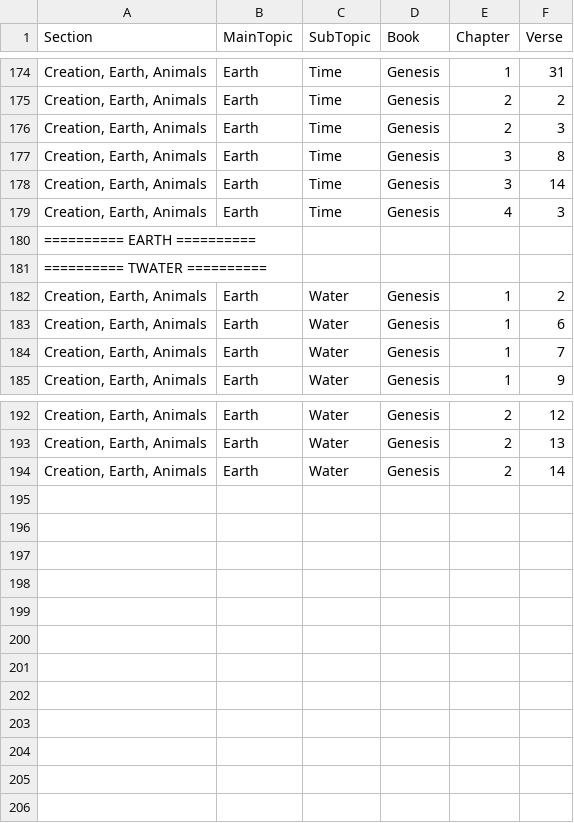
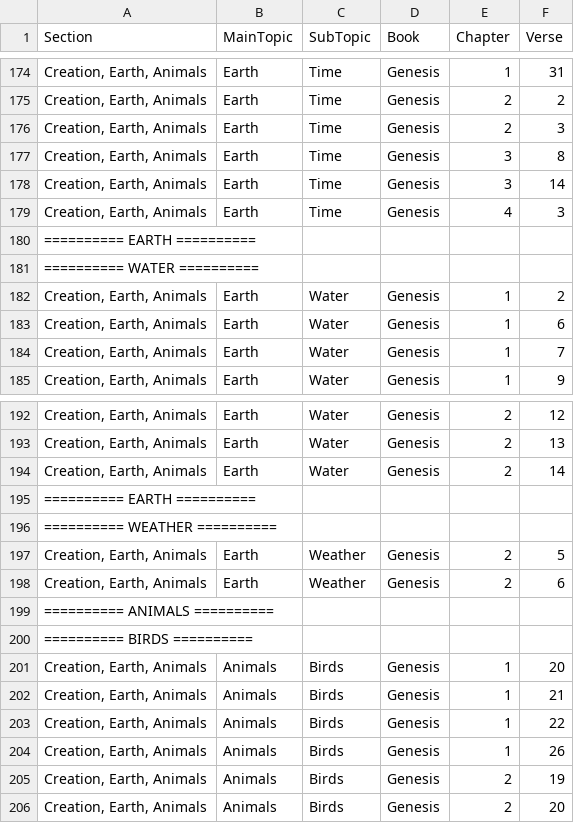
Before and after one commit to Twiggins12/BibleBlossoms, a CSV file: data/sections/section2_Creation.csv, drawn as a sheet; only a part is shown, gaps mark what is left out.

Commit message:
Update section2_Creation.csv

```diff
--- a/data/sections/section2_Creation.csv
+++ b/data/sections/section2_Creation.csv
@@ -180,3 +180,3 @@ Section,MainTopic,SubTopic,Book,Chapter,Verse
 "========== EARTH ==========", , , , ,
-"========== TWATER ==========", , , , ,
+"========== WATER ==========", , , , ,
 "Creation, Earth, Animals",Earth,Water,Genesis,1,2
@@ -194 +194,13 @@ Section,MainTopic,SubTopic,Book,Chapter,Verse
 "Creation, Earth, Animals",Earth,Water,Genesis,2,14
+"========== EARTH ==========", , , , ,
+"========== WEATHER ==========", , , , ,
+"Creation, Earth, Animals",Earth,Weather,Genesis,2,5
+"Creation, Earth, Animals",Earth,Weather,Genesis,2,6
+"========== ANIMALS ==========", , , , ,
+"========== BIRDS ==========", , , , ,
+"Creation, Earth, Animals",Animals,Birds,Genesis,1,20
+"Creation, Earth, Animals",Animals,Birds,Genesis,1,21
+"Creation, Earth, Animals",Animals,Birds,Genesis,1,22
+"Creation, Earth, Animals",Animals,Birds,Genesis,1,26
+"Creation, Earth, Animals",Animals,Birds,Genesis,2,19
+"Creation, Earth, Animals",Animals,Birds,Genesis,2,20
```
